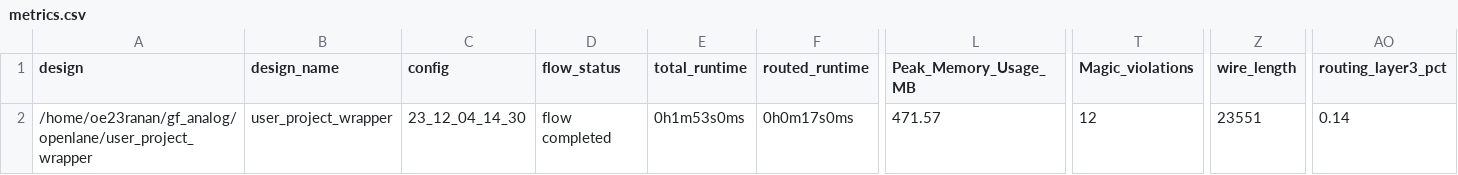
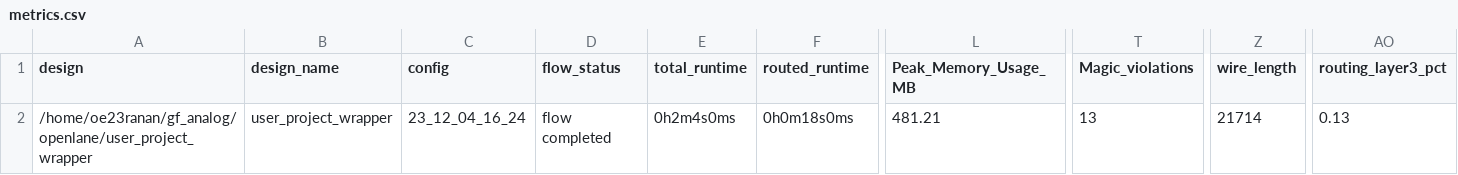
Before and after one commit to ranan-usp/Omocha_mpwgf1, a CSV file: signoff/user_project_wrapper/metrics.csv, drawn as a sheet; only a part is shown, gaps mark what is left out; the diff names each change by its address in the sheet, - before the commit and + after, or states it on an @@ line.

```diff
--- a/signoff/user_project_wrapper/metrics.csv
+++ b/signoff/user_project_wrapper/metrics.csv
-C2 (config): 23_12_04_14_30
+C2 (config): 23_12_04_16_24
-E2 (total_runtime): 0h1m53s0ms
+E2 (total_runtime): 0h2m4s0ms
-F2 (routed_runtime): 0h0m17s0ms
+F2 (routed_runtime): 0h0m18s0ms
-L2 (Peak_Memory_Usage_MB): 471.57
+L2 (Peak_Memory_Usage_MB): 481.21
-T2 (Magic_violations): 12
+T2 (Magic_violations): 13
-Z2 (wire_length): 23551
+Z2 (wire_length): 21714
-AO2 (routing_layer3_pct): 0.14
+AO2 (routing_layer3_pct): 0.13
```
Also changed, not shown: 31 other files.
